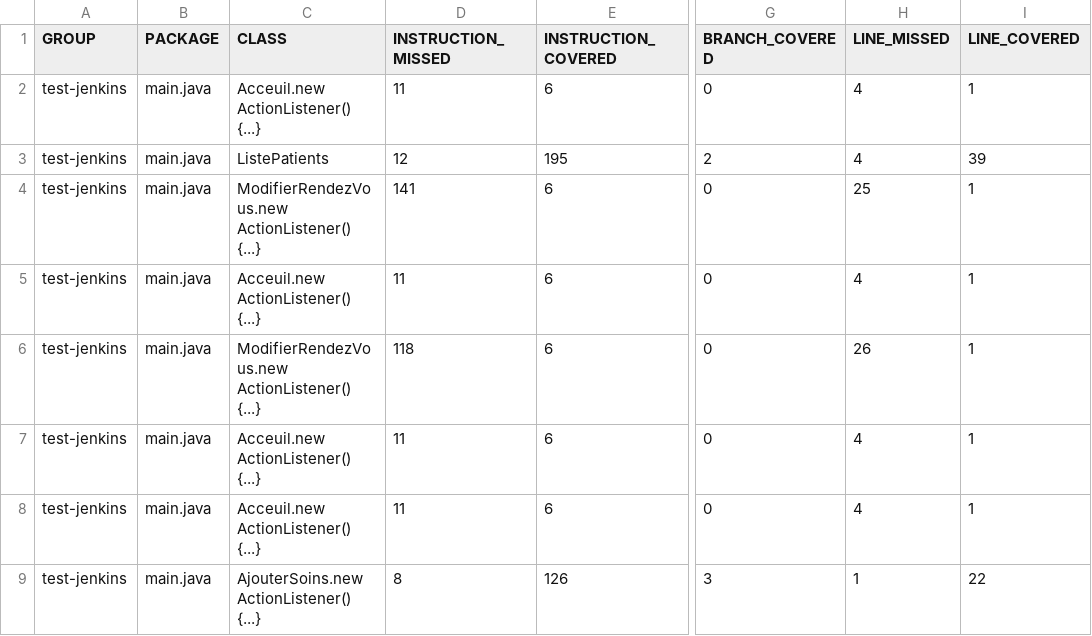
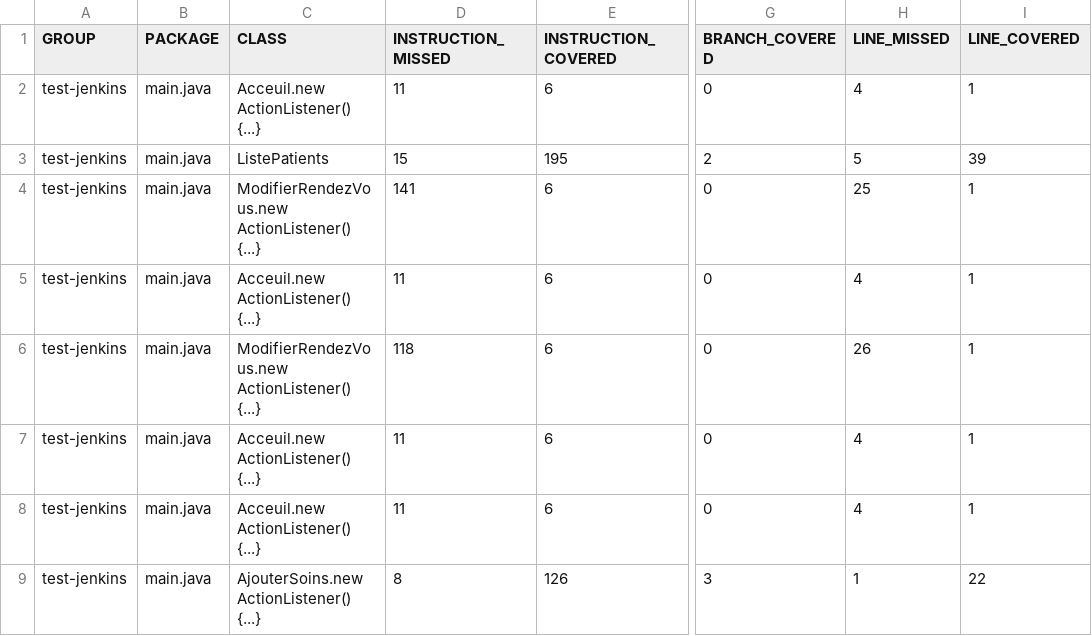
Before and after one commit to AsmaBouziri/ProjetJavaJenkins, a CSV file: target/site/jacoco/jacoco.csv, drawn as a sheet; only a part is shown, gaps mark what is left out; the diff names each change by its address in the sheet, - before the commit and + after, or states it on an @@ line.

```diff
--- a/target/site/jacoco/jacoco.csv
+++ b/target/site/jacoco/jacoco.csv
-D3 (INSTRUCTION_MISSED): 12
+D3 (INSTRUCTION_MISSED): 15
-H3 (LINE_MISSED): 4
+H3 (LINE_MISSED): 5
```
Also changed, not shown: 42 other files.
